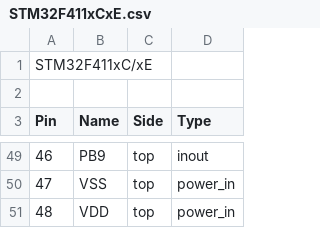
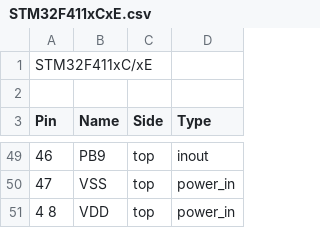
Before and after one commit to TobiasKaiser/MornsPartLib, a CSV file: schematic/VLSDigi_src/STM32F411xCxE.csv, drawn as a sheet; only a part is shown, gaps mark what is left out.

```diff
--- a/schematic/VLSDigi_src/STM32F411xCxE.csv
+++ b/schematic/VLSDigi_src/STM32F411xCxE.csv
@@ -50,2 +50,2 @@ Pin,    Name,			Side,		Type
 47,		VSS,			top,		power_in
-48,		VDD,			top,		power_in
+4	8,		VDD,			top,		power_in
```
Also changed, not shown: 3 other files.
